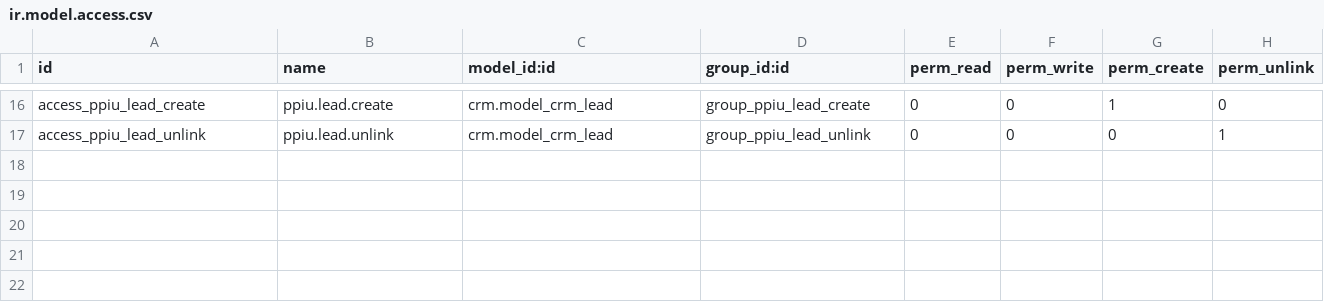
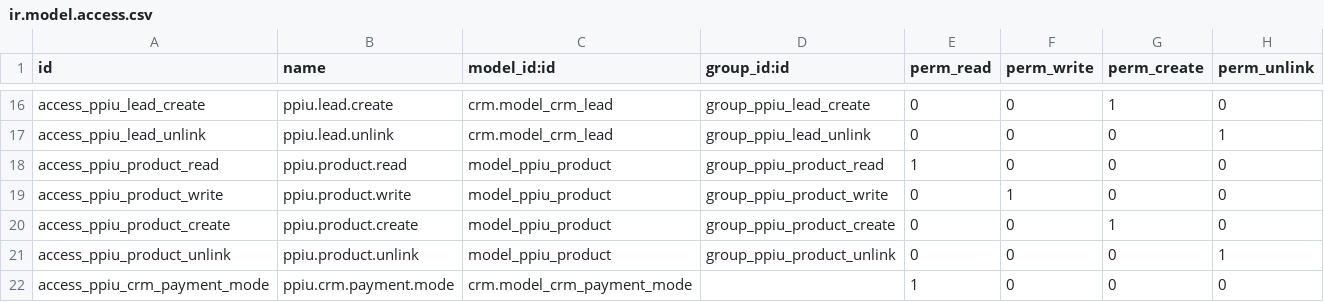
Before and after one commit to mkieszek/odoo-ppiu, a CSV file: platforma/security/ir.model.access.csv, drawn as a sheet; only a part is shown, gaps mark what is left out; the diff names each change by its address in the sheet, - before the commit and + after, or states it on an @@ line.

```diff
--- a/platforma/security/ir.model.access.csv
+++ b/platforma/security/ir.model.access.csv
+row 18: access_ppiu_product_read | ppiu.product.read | model_ppiu_product | group_ppiu_product_read | 1 | 0 | 0 | 0
+row 19: access_ppiu_product_write | ppiu.product.write | model_ppiu_product | group_ppiu_product_write | 0 | 1 | 0 | 0
+row 20: access_ppiu_product_create | ppiu.product.create | model_ppiu_product | group_ppiu_product_create | 0 | 0 | 1 | 0
+row 21: access_ppiu_product_unlink | ppiu.product.unlink | model_ppiu_product | group_ppiu_product_unlink | 0 | 0 | 0 | 1
+row 22: access_ppiu_crm_payment_mode | ppiu.crm.payment.mode | crm.model_crm_payment_mode |  | 1 | 0 | 0 | 0
```
Also changed, not shown: 17 other files.
